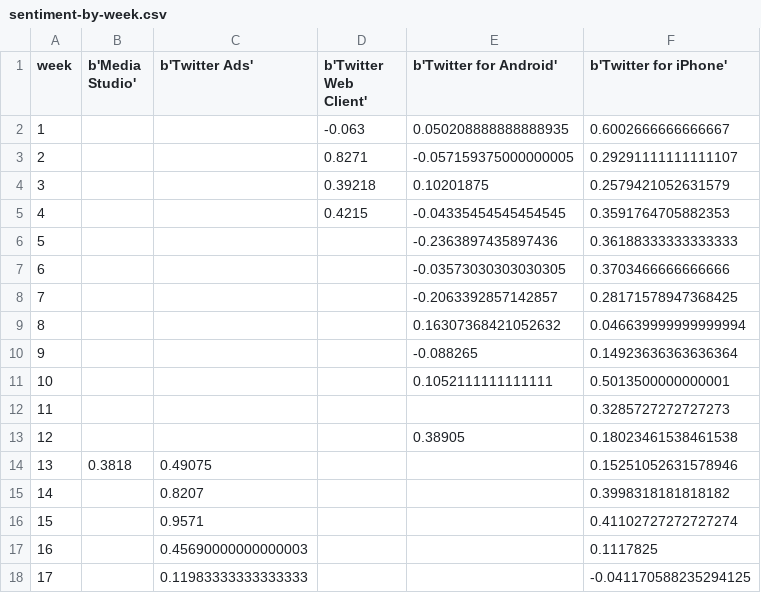
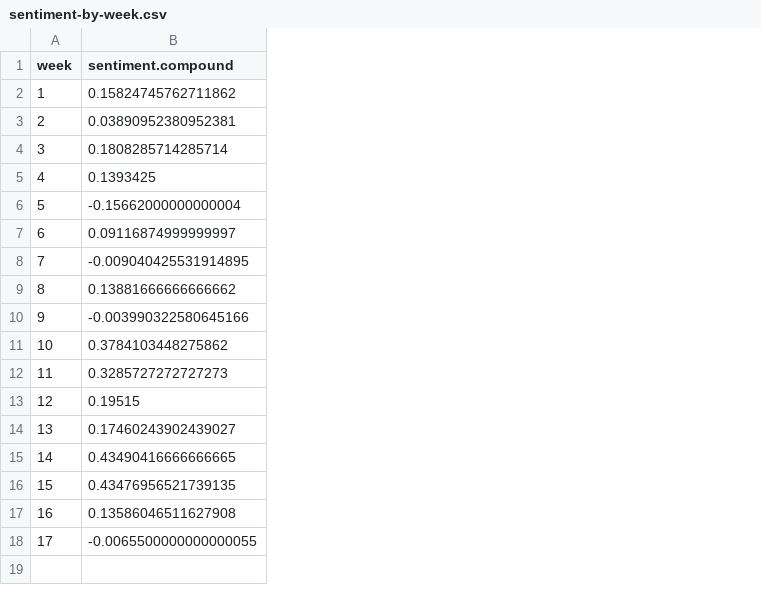
Before and after one commit to nprapps/trump-tweet-analysis, a CSV file: output/sentiment-by-week.csv, drawn as a sheet; removed rows and columns are numbered as before the commit, all else as after; the diff names each change by its address in the sheet, - before the commit and + after, or states it on an @@ line.

Commit message:
fix sentiment by week

```diff
--- a/output/sentiment-by-week.csv
+++ b/output/sentiment-by-week.csv
-column B (b'Media Studio'), row 14: 0.3818
-column C (b'Twitter Ads'), rows 14-18: 0.49075 | 0.8207 | 0.9571 | 0.45690000000000003 | 0.11983333333333333
-column D (b'Twitter Web Client'), rows 2-5: -0.063 | 0.8271 | 0.39218 | 0.4215
-column E (b'Twitter for Android'), rows 2-13: 0.050208888888888935 | -0.057159375000000005 | 0.10201875 | -0.04335454545454545 | -0.2363897435897436 | -0.03573030303030305 | -0.2063392857142857 | 0.16307368421052632 | -0.088265 | 0.1052111111111111 |  | 0.38905
-column F (b'Twitter for iPhone'), rows 2-18: 0.6002666666666667 | 0.29291111111111107 | 0.2579421052631579 | 0.3591764705882353 | 0.36188333333333333 | 0.3703466666666666 | 0.28171578947368425 | 0.046639999999999994 | 0.14923636363636364 | 0.5013500000000001 | 0.3285727272727273 | 0.18023461538461538 | 0.15251052631578946 | 0.3998318181818182 | 0.41102727272727274 | 0.1117825 | -0.041170588235294125
+column B (sentiment.compound), rows 2-18: 0.15824745762711862 | 0.03890952380952381 | 0.1808285714285714 | 0.1393425 | -0.15662000000000004 | 0.09116874999999997 | -0.009040425531914895 | 0.13881666666666662 | -0.003990322580645166 | 0.3784103448275862 | 0.3285727272727273 | 0.19515 | 0.17460243902439027 | 0.43490416666666665 | 0.43476956521739135 | 0.13586046511627908 | -0.0065500000000000055
```
Also changed, not shown: output/tweets-per-hour-of-day.csv, output/tweetsperweek-by-device.csv, 3 other files.
